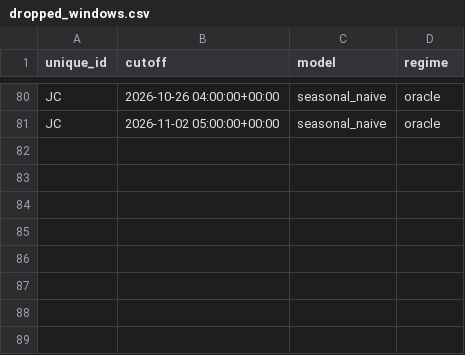
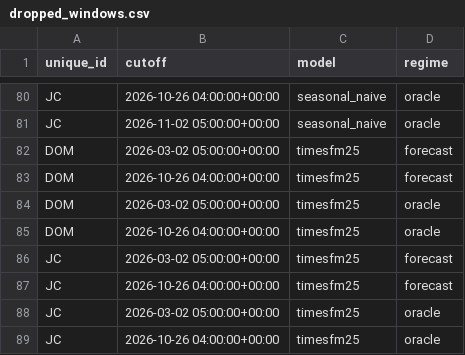
Before and after one commit to shlyakh/receipts, a CSV file: results/dropped_windows.csv, drawn as a sheet; only a part is shown, gaps mark what is left out; the diff names each change by its address in the sheet, - before the commit and + after, or states it on an @@ line.

```diff
--- a/results/dropped_windows.csv
+++ b/results/dropped_windows.csv
+row 82: DOM | 2026-03-02 05:00:00+00:00 | timesfm25 | forecast
+row 83: DOM | 2026-10-26 04:00:00+00:00 | timesfm25 | forecast
+row 84: DOM | 2026-03-02 05:00:00+00:00 | timesfm25 | oracle
+row 85: DOM | 2026-10-26 04:00:00+00:00 | timesfm25 | oracle
+row 86: JC | 2026-03-02 05:00:00+00:00 | timesfm25 | forecast
+row 87: JC | 2026-10-26 04:00:00+00:00 | timesfm25 | forecast
+row 88: JC | 2026-03-02 05:00:00+00:00 | timesfm25 | oracle
+row 89: JC | 2026-10-26 04:00:00+00:00 | timesfm25 | oracle
```
Also changed, not shown: results/gate/dropped_windows.csv, results/gate/leaderboard.csv, 12 other files.
